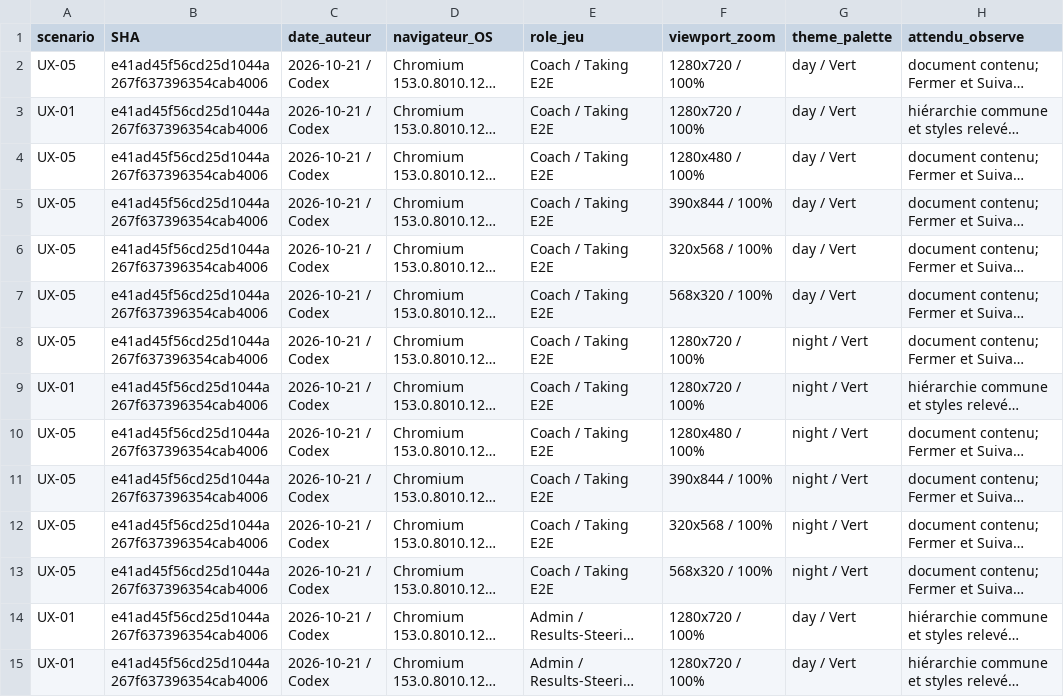
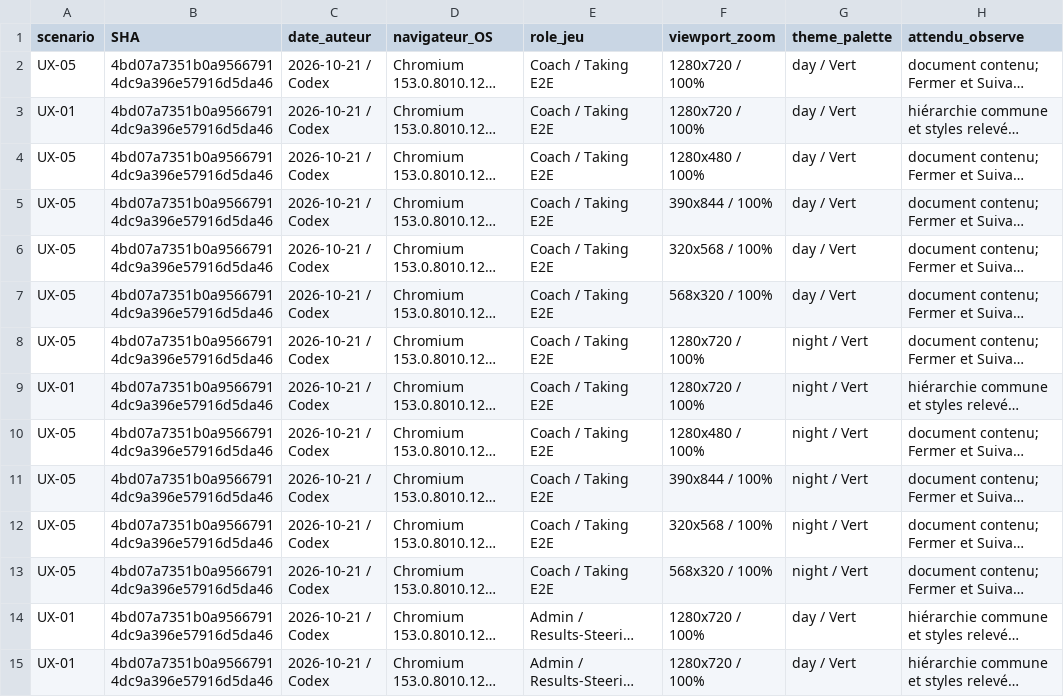
Before and after one commit to GaranceRichard/assess-teams, a CSV file: docs/quality/mep-053/executions.csv, drawn as a sheet; only a part is shown; long unchanged cells end in …; the diff covers the shown part only; the diff names each change by its address in the sheet, - before the commit and + after, or states it on an @@ line.

```diff
--- a/docs/quality/mep-053/executions.csv
+++ b/docs/quality/mep-053/executions.csv
-B2:B15 (SHA): e41ad45f56cd25d1044a267f637396354cab4006
+B2:B15 (SHA): 4bd07a7351b0a95667914dc9a396e57916d5da46
```
Also changed, not shown: 138 edited cells elsewhere in this file, docs/quality/mep-053/final-night-styles.csv, docs/quality/mep-053/sources.csv, 42 other files.
